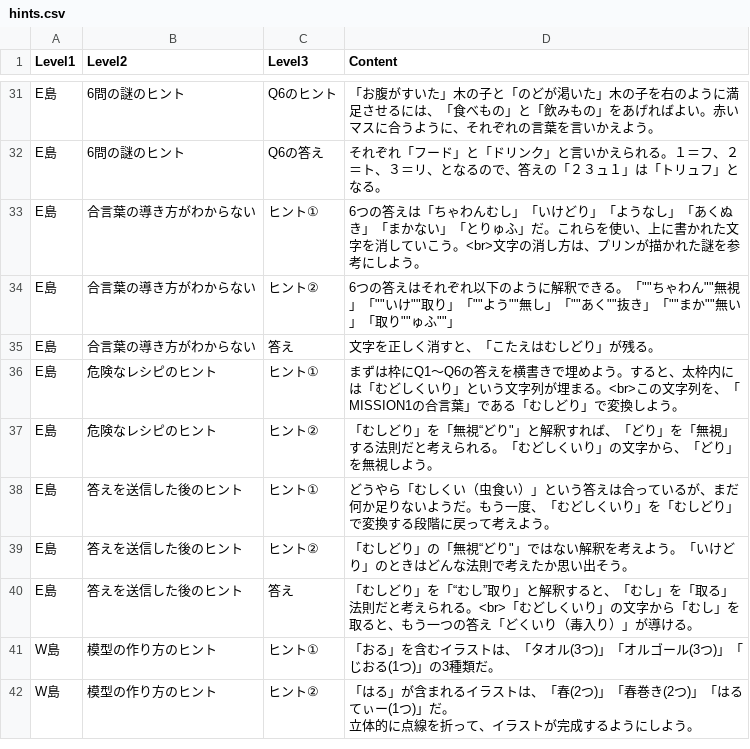
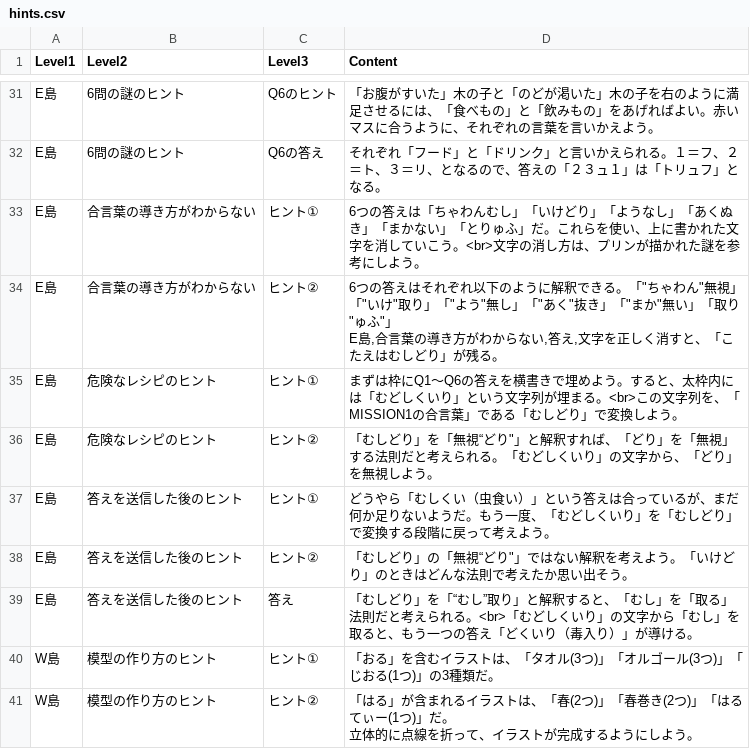
Before and after one commit to karinmikawa-create/ILhints, a CSV file: hints.csv, drawn as a sheet; only a part is shown, gaps mark what is left out.

Commit message:
Update hints.csv

```diff
--- a/hints.csv
+++ b/hints.csv
@@ -33,4 +33,4 @@ E島,6問の謎のヒント,Q6の答え,それぞれ「フード」と「ドリ
 E島,合言葉の導き方がわからない,ヒント①,6つの答えは「ちゃわんむし」「いけどり」「ようなし」「あくぬき」「まかない」「とりゅふ」だ。これらを使い、上に書かれた文字を消していこう。<br>文字の消し方は、プリンが描かれた謎を参考にしよう。
-E島,合言葉の導き方がわからない,ヒント②,6つの答えはそれぞれ以下のように解釈できる。「""ちゃわん""無視」「""いけ""取り」「""よう""無し」「""あく""抜き」「""まか""無い」「取り""ゅふ""」
-E島,合言葉の導き方がわからない,答え,文字を正しく消すと、「こたえはむしどり」が残る。
+E島,合言葉の導き方がわからない,ヒント②,"6つの答えはそれぞれ以下のように解釈できる。「""ちゃわん""無視」「""いけ""取り」「""よう""無し」「""あく""抜き」「""まか""無い」「取り""ゅふ""」
+E島,合言葉の導き方がわからない,答え,文字を正しく消すと、「こたえはむしどり」が残る。"
 E島,危険なレシピのヒント,ヒント①,まずは枠にQ1〜Q6の答えを横書きで埋めよう。すると、太枠内には「むどしくいり」という文字列が埋まる。<br>この文字列を、「MISSION1の合言葉」である「むしどり」で変換しよう。
```
